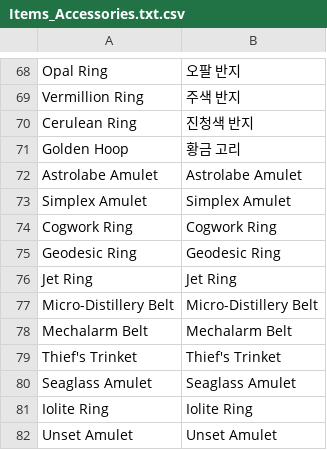
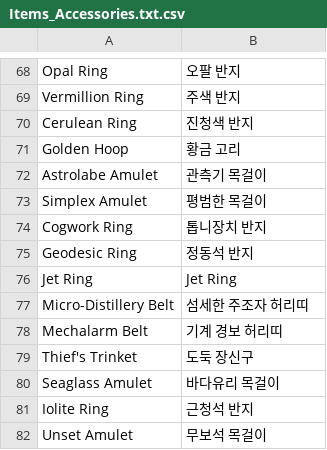
Before and after one commit to luensys/PoeCharm, a CSV file: PoeCharm/Pob/translate_kr/Items_Accessories.txt.csv, drawn as a sheet; only a part is shown, gaps mark what is left out.

```diff
--- a/PoeCharm/Pob/translate_kr/Items_Accessories.txt.csv
+++ b/PoeCharm/Pob/translate_kr/Items_Accessories.txt.csv
@@ -71,12 +71,12 @@
 "Golden Hoop","황금 고리"
-"Astrolabe Amulet","Astrolabe Amulet"
-"Simplex Amulet","Simplex Amulet"
-"Cogwork Ring","Cogwork Ring"
-"Geodesic Ring","Geodesic Ring"
+"Astrolabe Amulet","관측기 목걸이"
+"Simplex Amulet","평범한 목걸이"
+"Cogwork Ring","톱니장치 반지"
+"Geodesic Ring","정동석 반지"
 "Jet Ring","Jet Ring"
-"Micro-Distillery Belt","Micro-Distillery Belt"
-"Mechalarm Belt","Mechalarm Belt"
-"Thief's Trinket","Thief's Trinket"
-"Seaglass Amulet","Seaglass Amulet"
-"Iolite Ring","Iolite Ring"
-"Unset Amulet","Unset Amulet"
+"Micro-Distillery Belt","섬세한 주조자 허리띠"
+"Mechalarm Belt","기계 경보 허리띠"
+"Thief's Trinket","도둑 장신구"
+"Seaglass Amulet","바다유리 목걸이"
+"Iolite Ring","근청석 반지"
+"Unset Amulet","무보석 목걸이"
```
Also changed, not shown: PoeCharm/Pob/translate_kr/Items_Armour.txt.csv, PoeCharm/Pob/translate_kr/Items_Gems.txt.csv, 10 other files.
